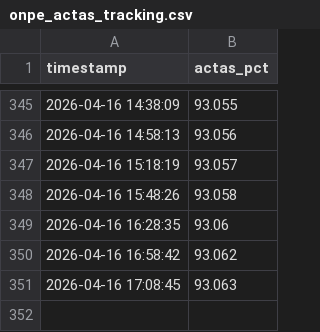
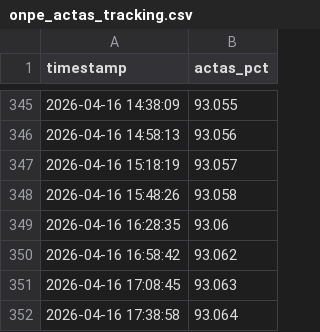
Before and after one commit to bock2bock/onpe-dashboard, a CSV file: onpe_actas_tracking.csv, drawn as a sheet; only a part is shown, gaps mark what is left out; the diff names each change by its address in the sheet, - before the commit and + after, or states it on an @@ line.

Commit message:
Auto update CSV 2026-04-16 17:40:10

```diff
--- a/onpe_actas_tracking.csv
+++ b/onpe_actas_tracking.csv
+row 352: 2026-04-16 17:38:58 | 93.064
```
